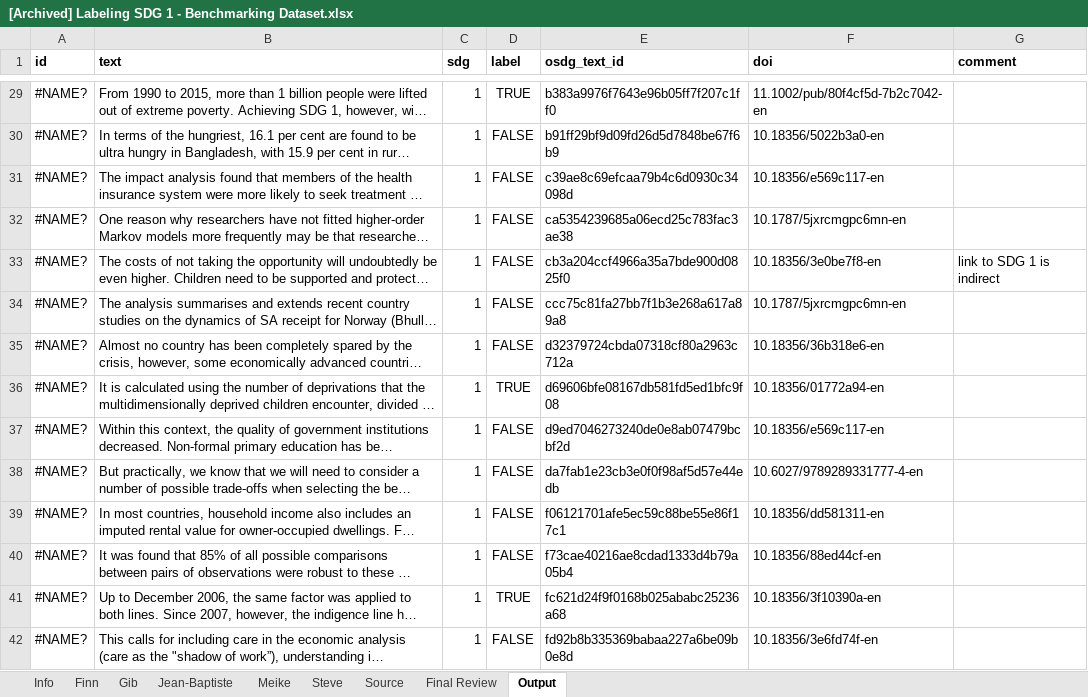
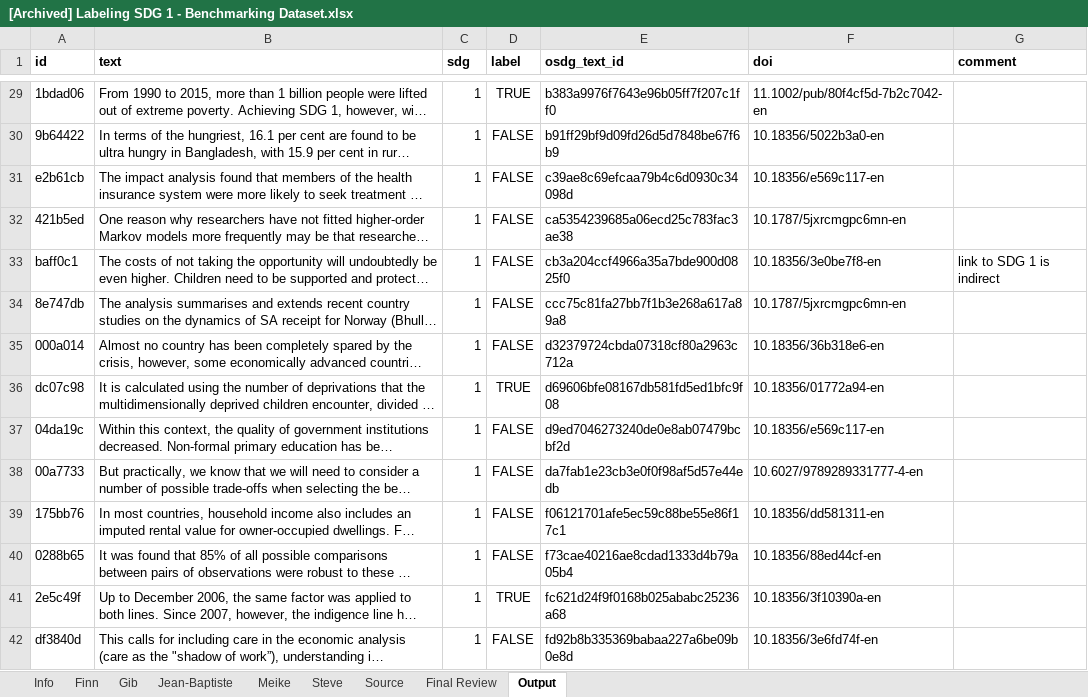
Before and after one commit to meikemorren/SDG, an Excel workbook: analysis/data/annotation/[Archived] Labeling SDG 1 - Benchmarking Dataset.xlsx, sheet Output, drawn as a sheet; only a part is shown, gaps mark what is left out; long unchanged cells end in …; values as stored, in another font and other column widths than the file's, no borders; charts and pictures not drawn; the diff covers the shown part only; the diff names each change by its address in the sheet, - before the commit and + after, or states it on an @@ line.

```diff
--- a/analysis/data/annotation/[Archived] Labeling SDG 1 - Benchmarking Dataset.xlsx (sheet Output)
+++ b/analysis/data/annotation/[Archived] Labeling SDG 1 - Benchmarking Dataset.xlsx (sheet Output)
-A29 (id): #NAME?
+A29 (id): 1bdad06
-A30 (id): #NAME?
+A30 (id): 9b64422
-A31 (id): #NAME?
+A31 (id): e2b61cb
-A32 (id): #NAME?
+A32 (id): 421b5ed
-A33 (id): #NAME?
+A33 (id): baff0c1
-A34 (id): #NAME?
+A34 (id): 8e747db
-A35 (id): #NAME?
+A35 (id): 000a014
-A36 (id): #NAME?
+A36 (id): dc07c98
-A37 (id): #NAME?
+A37 (id): 04da19c
-A38 (id): #NAME?
+A38 (id): 00a7733
-A39 (id): #NAME?
+A39 (id): 175bb76
-A40 (id): #NAME?
+A40 (id): 0288b65
-A41 (id): #NAME?
+A41 (id): 2e5c49f
-A42 (id): #NAME?
+A42 (id): df3840d
```
Also changed, not shown: 63 edited cells elsewhere in this sheet, sheet Final Review, analysis/data/annotation/[Archived] Labeling SDG 10 - Benchmarking Dataset.xlsx, analysis/data/annotation/[Archived] Labeling SDG 2 - Benchmarking Dataset.xlsx, 15 other files.
